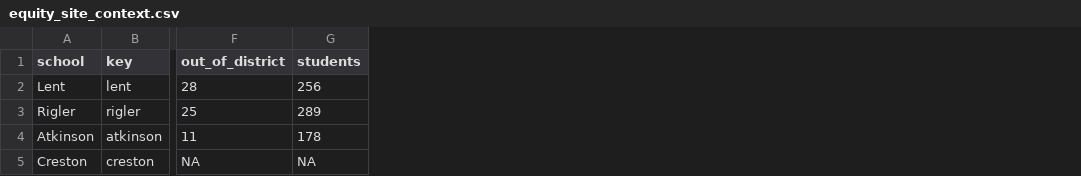
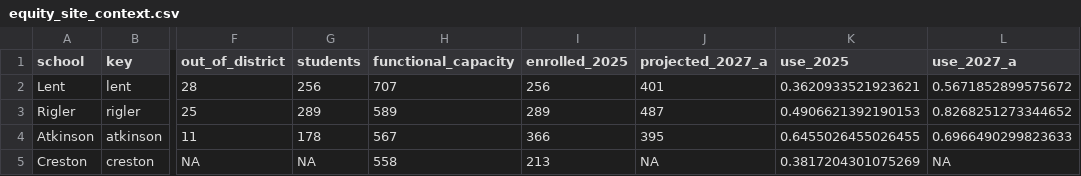
Before and after one commit to jminnier/pps-dli-explorer, a CSV file: data/equity_site_context.csv, drawn as a sheet; only a part is shown, gaps mark what is left out; the diff names each change by its address in the sheet, - before the commit and + after, or states it on an @@ line.

```diff
--- a/data/equity_site_context.csv
+++ b/data/equity_site_context.csv
+column H (functional_capacity), rows 2-5: 707 | 589 | 567 | 558
+column I (enrolled_2025), rows 2-5: 256 | 289 | 366 | 213
+column J (projected_2027_a), rows 2-5: 401 | 487 | 395 | NA
+column K (use_2025), rows 2-5: 0.3620933521923621 | 0.4906621392190153 | 0.6455026455026455 | 0.3817204301075269
+column L (use_2027_a), rows 2-5: 0.5671852899575672 | 0.8268251273344652 | 0.6966490299823633 | NA
```
Also changed, not shown: 9 other files.
